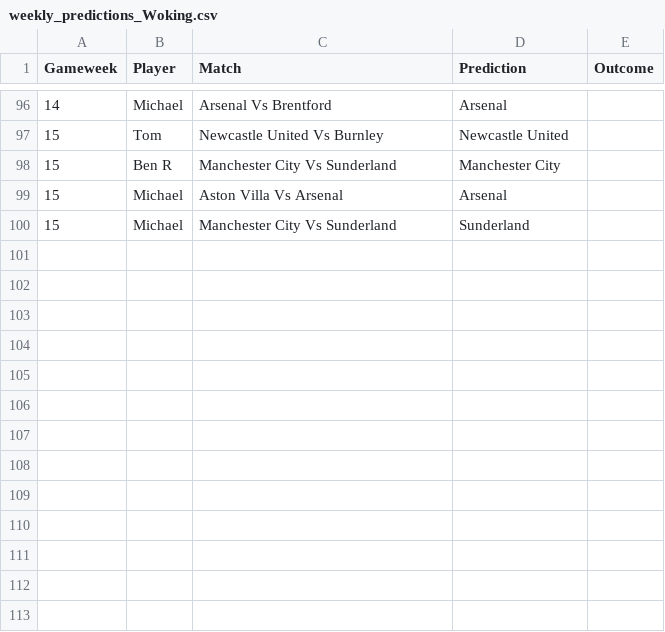
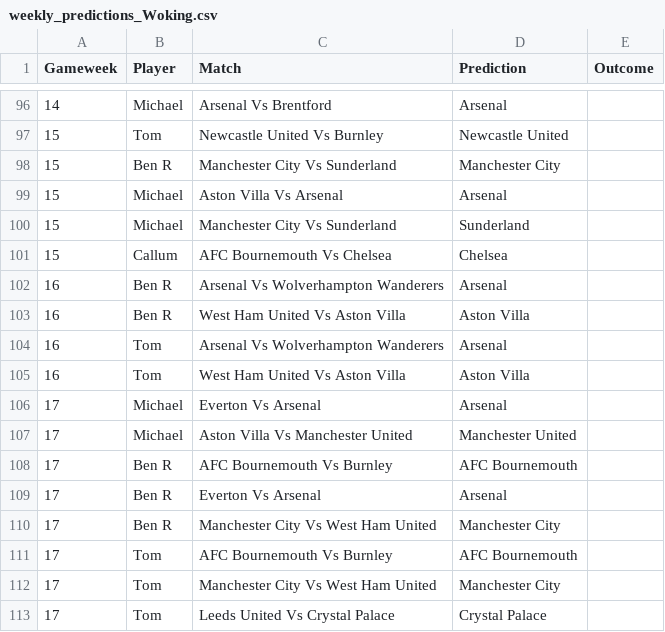
Before and after one commit to TomHigginson/TomHigginson.github.io, a CSV file: WeeklyGame/weekly_predictions_Woking.csv, drawn as a sheet; only a part is shown, gaps mark what is left out; the diff names each change by its address in the sheet, - before the commit and + after, or states it on an @@ line.

```diff
--- a/WeeklyGame/weekly_predictions_Woking.csv
+++ b/WeeklyGame/weekly_predictions_Woking.csv
+row 101: 15 | Callum | AFC Bournemouth Vs Chelsea | Chelsea
+row 102: 16 | Ben R | Arsenal Vs Wolverhampton Wanderers | Arsenal
+row 103: 16 | Ben R | West Ham United Vs Aston Villa | Aston Villa
+row 104: 16 | Tom | Arsenal Vs Wolverhampton Wanderers | Arsenal
+row 105: 16 | Tom | West Ham United Vs Aston Villa | Aston Villa
+row 106: 17 | Michael | Everton Vs Arsenal | Arsenal
+row 107: 17 | Michael | Aston Villa Vs Manchester United | Manchester United
+row 108: 17 | Ben R | AFC Bournemouth Vs Burnley | AFC Bournemouth
+row 109: 17 | Ben R | Everton Vs Arsenal | Arsenal
+row 110: 17 | Ben R | Manchester City Vs West Ham United | Manchester City
+row 111: 17 | Tom | AFC Bournemouth Vs Burnley | AFC Bournemouth
+row 112: 17 | Tom | Manchester City Vs West Ham United | Manchester City
+row 113: 17 | Tom | Leeds United Vs Crystal Palace | Crystal Palace
```
Also changed, not shown: WeeklyGame/fixtures.csv, WeeklyGame/weekly_predictions_Bristol.csv.
